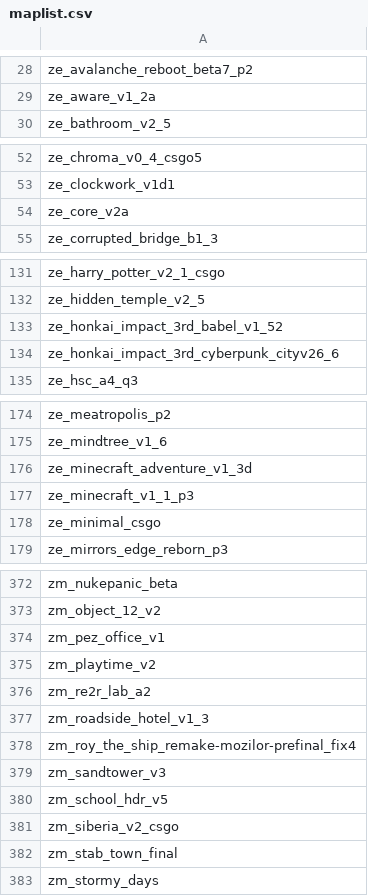
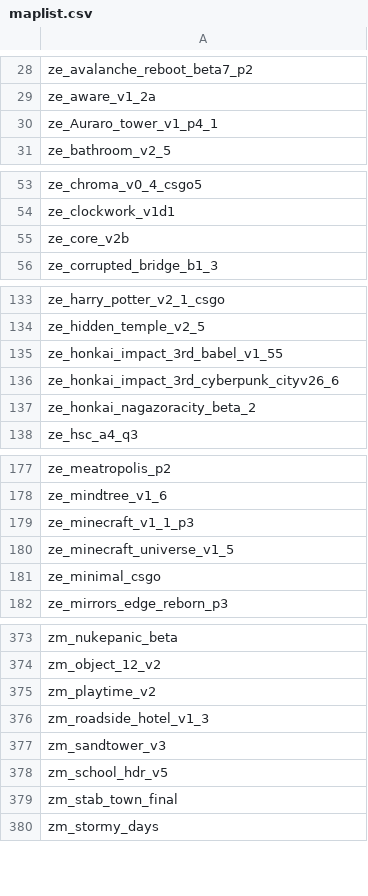
Before and after one commit to notkoen/Music-Names, a CSV file: maplist.csv, drawn as a sheet; only a part is shown, gaps mark what is left out; the diff covers the shown part only.

Commit message:
maplist update

```diff
--- a/maplist.csv
+++ b/maplist.csv
@@ -29,2 +29,3 @@ ze_avalanche_reboot_beta7_p2,
 ze_aware_v1_2a,
+ze_Auraro_tower_v1_p4_1,
 ze_bathroom_v2_5,
@@ -53,3 +54,3 @@ ze_chroma_v0_4_csgo5,
 ze_clockwork_v1d1,
-ze_core_v2a,
+ze_core_v2b,
 ze_corrupted_bridge_b1_3,
@@ -132,4 +134,5 @@ ze_harry_potter_v2_1_csgo,
 ze_hidden_temple_v2_5,
-ze_honkai_impact_3rd_babel_v1_52,
+ze_honkai_impact_3rd_babel_v1_55,
 ze_honkai_impact_3rd_cyberpunk_cityv26_6,
+ze_honkai_nagazoracity_beta_2,
 ze_hsc_a4_q3,
@@ -175,4 +178,4 @@ ze_meatropolis_p2,
 ze_mindtree_v1_6,
-ze_minecraft_adventure_v1_3d,
 ze_minecraft_v1_1_p3,
+ze_minecraft_universe_v1_5,
 ze_minimal_csgo,
@@ -373,10 +374,6 @@ zm_nukepanic_beta,
 zm_object_12_v2,
-zm_pez_office_v1,
 zm_playtime_v2,
-zm_re2r_lab_a2,
 zm_roadside_hotel_v1_3,
-zm_roy_the_ship_remake-mozilor-prefinal_fix4,
 zm_sandtower_v3,
 zm_school_hdr_v5,
-zm_siberia_v2_csgo,
 zm_stab_town_final,
```
Also changed, not shown: 3 added rows, 4 removed rows and 3 edited cells elsewhere in this file.
